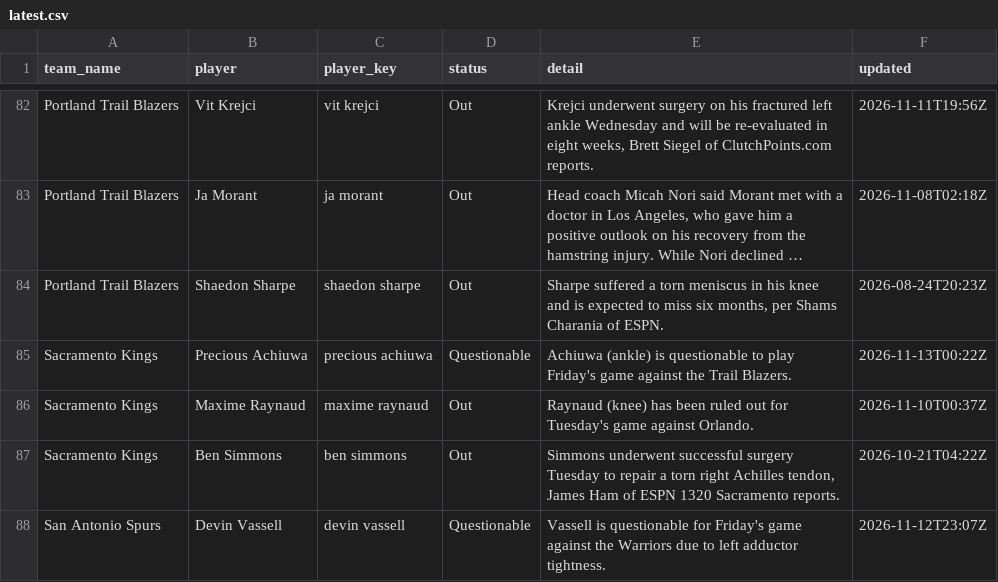
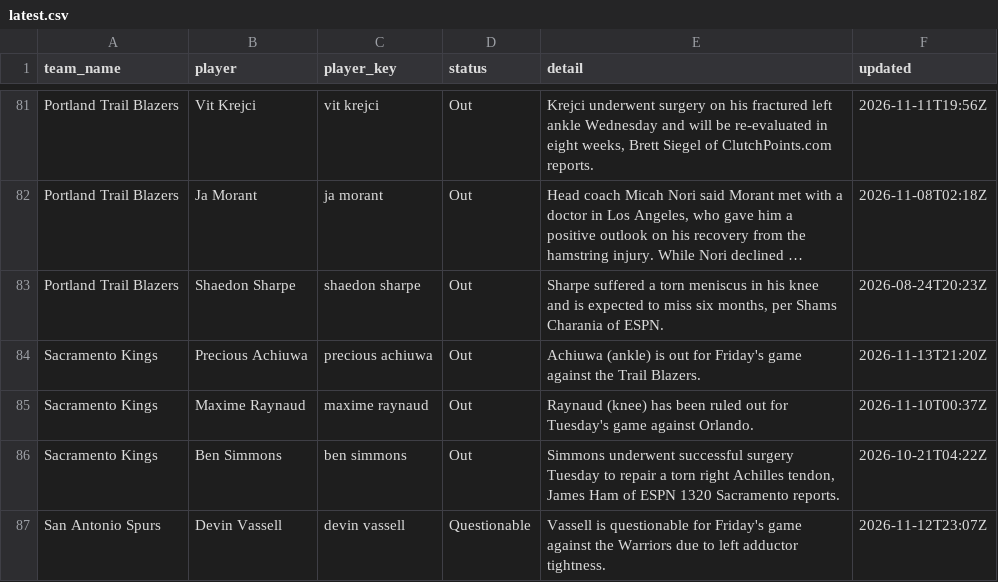
Before and after one commit to darcyedmiston/nba-odds, a CSV file: data/injuries/latest.csv, drawn as a sheet; only a part is shown, gaps mark what is left out; long unchanged cells end in …; addresses are those after the commit; the diff covers the shown part only; the diff names each change by its address in the sheet, - before the commit and + after, or states it on an @@ line.

```diff
--- a/data/injuries/latest.csv
+++ b/data/injuries/latest.csv
-D84 (status): Questionable
+D84 (status): Out
-E84 (detail): …(ankle) is questionable to play Friday's game…
+E84 (detail): …(ankle) is out for Friday's game…
-F84 (updated): 2026-11-13T00:22Z
+F84 (updated): 2026-11-13T21:20Z
```
Also changed, not shown: 6 added rows, 7 removed rows and 6 edited cells elsewhere in this file, model/paper_selections/2026-11-14.csv, model/picks_log.csv, 10 other files.
